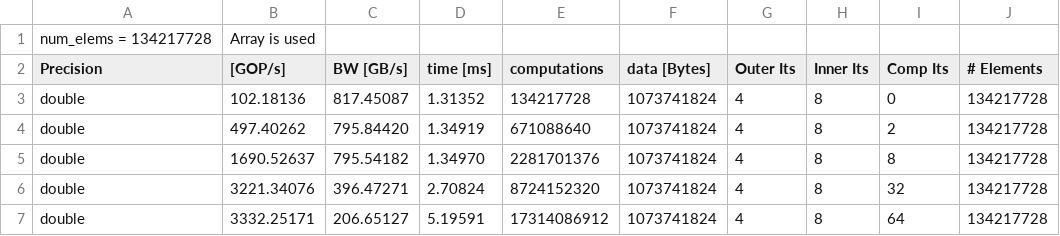
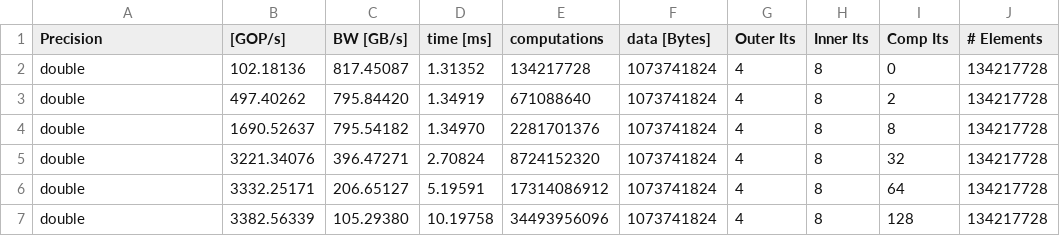
Before and after one commit to thoasm/roofline-benchmark, a CSV file: results/20210225_1300_radeon7_debug.csv (was results/20210225_1300_Radeon7.csv), drawn as a sheet; only a part is shown; the shorter side is filled out with more unchanged rows; the diff names each change by its address in the sheet, - before the commit and + after, or states it on an @@ line.

```diff
--- a/results/20210225_1300_Radeon7.csv
+++ b/results/20210225_1300_radeon7_debug.csv
-row 1: num_elems = 134217728 | Array is used
```
Also changed, not shown: 3 other files.
